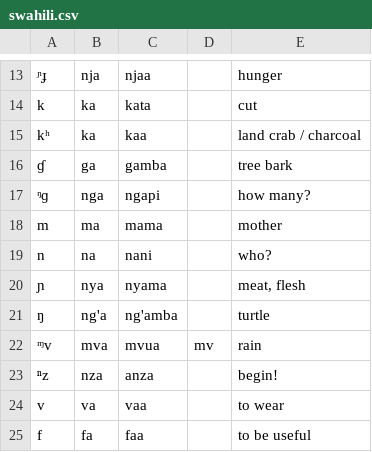
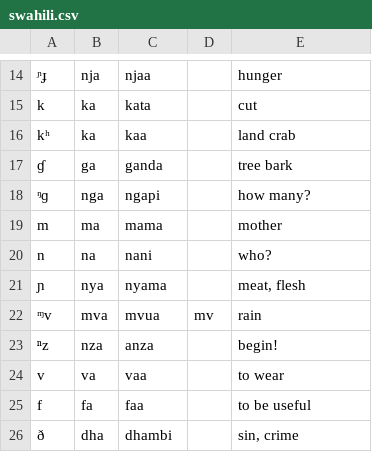
Before and after one commit to drammock/eeg-phone-coding, a CSV file: wordlists/swahili.csv, drawn as a sheet; only a part is shown, gaps mark what is left out; the shorter side is filled out with more unchanged rows; addresses are those after the commit; the diff covers the shown part only; the diff names each change by its address in the sheet, - before the commit and + after, or states it on an @@ line.

```diff
--- a/wordlists/swahili.csv
+++ b/wordlists/swahili.csv
-E16: land crab / charcoal
+E16: land crab
-C17: gamba
+C17: ganda
@@ row 21 moved to row 38: ŋ @@
```
Also changed, not shown: 4 added rows and 7 edited cells elsewhere in this file, 1 other file.
